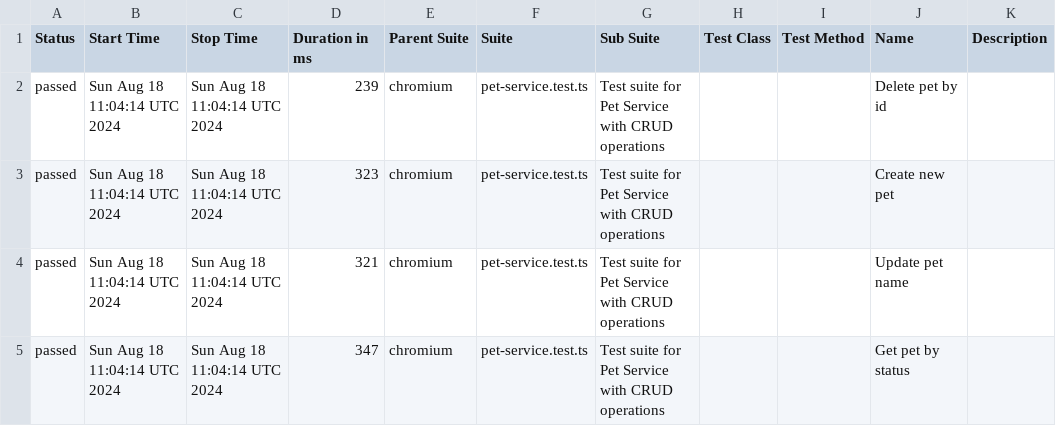
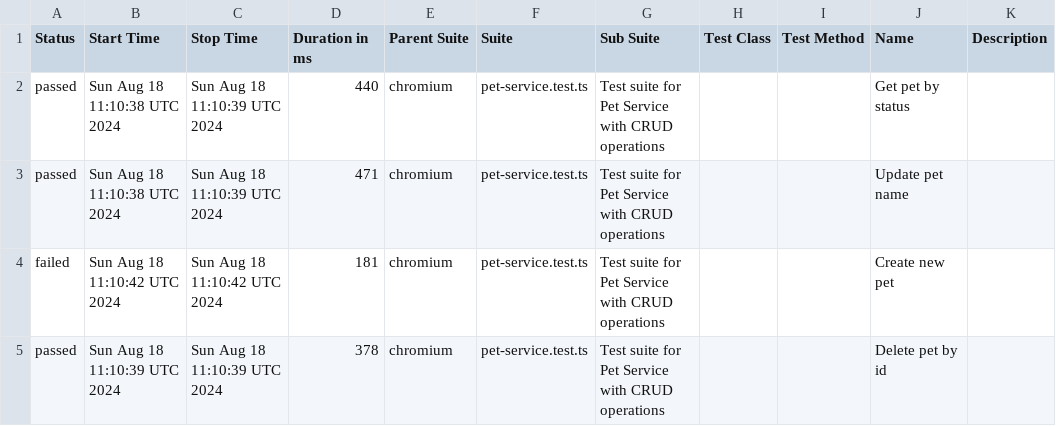
Before and after one commit to PavelArabadzhy/automation-test-api, a CSV file: data/suites.csv, drawn as a sheet.

```diff
--- a/data/suites.csv
+++ b/data/suites.csv
@@ -1,5 +1,5 @@
 "Status","Start Time","Stop Time","Duration in ms","Parent Suite","Suite","Sub Suite","Test Class","Test Method","Name","Description"
-"passed","Sun Aug 18 11:04:14 UTC 2024","Sun Aug 18 11:04:14 UTC 2024","239","chromium","pet-service.test.ts","Test suite for Pet Service with CRUD operations","","","Delete pet by id",""
-"passed","Sun Aug 18 11:04:14 UTC 2024","Sun Aug 18 11:04:14 UTC 2024","323","chromium","pet-service.test.ts","Test suite for Pet Service with CRUD operations","","","Create new pet",""
-"passed","Sun Aug 18 11:04:14 UTC 2024","Sun Aug 18 11:04:14 UTC 2024","321","chromium","pet-service.test.ts","Test suite for Pet Service with CRUD operations","","","Update pet name",""
-"passed","Sun Aug 18 11:04:14 UTC 2024","Sun Aug 18 11:04:14 UTC 2024","347","chromium","pet-service.test.ts","Test suite for Pet Service with CRUD operations","","","Get pet by status",""
+"passed","Sun Aug 18 11:10:38 UTC 2024","Sun Aug 18 11:10:39 UTC 2024","440","chromium","pet-service.test.ts","Test suite for Pet Service with CRUD operations","","","Get pet by status",""
+"passed","Sun Aug 18 11:10:38 UTC 2024","Sun Aug 18 11:10:39 UTC 2024","471","chromium","pet-service.test.ts","Test suite for Pet Service with CRUD operations","","","Update pet name",""
+"failed","Sun Aug 18 11:10:42 UTC 2024","Sun Aug 18 11:10:42 UTC 2024","181","chromium","pet-service.test.ts","Test suite for Pet Service with CRUD operations","","","Create new pet",""
+"passed","Sun Aug 18 11:10:39 UTC 2024","Sun Aug 18 11:10:39 UTC 2024","378","chromium","pet-service.test.ts","Test suite for Pet Service with CRUD operations","","","Delete pet by id",""
```
Also changed, not shown: 36 other files.
